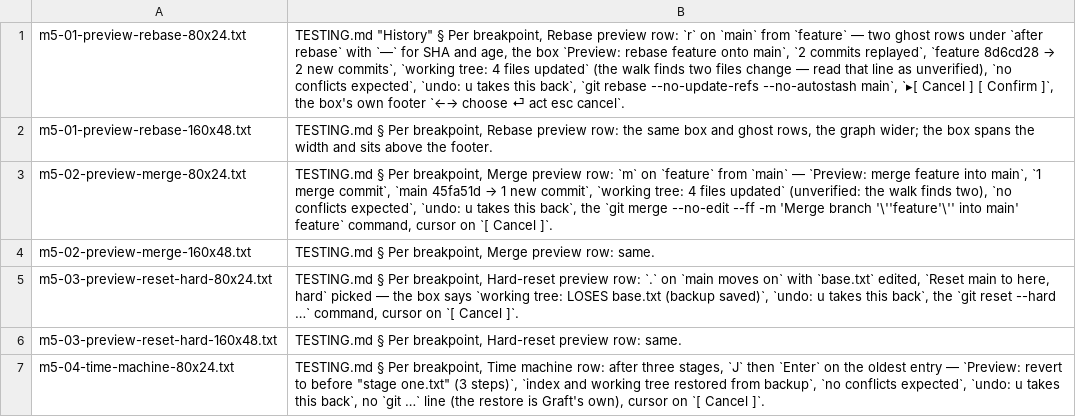
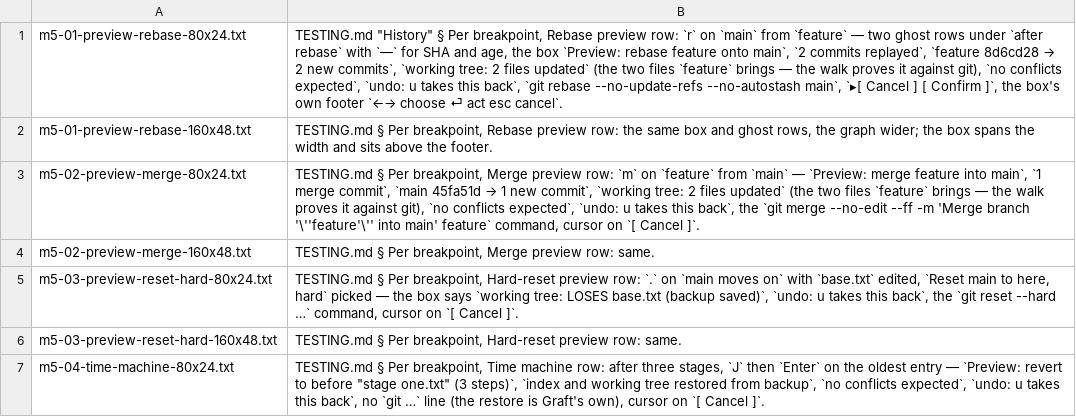
Before and after one commit to Ali-Maken/mergewright, a TSV file: docs/shots/m5-contact-sheet-captions.tsv, drawn as a sheet; only a part is shown.

```diff
--- a/docs/shots/m5-contact-sheet-captions.tsv
+++ b/docs/shots/m5-contact-sheet-captions.tsv
@@ -1,4 +1,4 @@
-m5-01-preview-rebase-80x24.txt	TESTING.md "History" § Per breakpoint, Rebase preview row: `r` on `main` from `feature` — two ghost rows under `after rebase` with `—` for SHA and age, the box `Preview: rebase feature onto main`, `2 commits replayed`, `feature 8d6cd28 → 2 new commits`, `working tree: 4 files updated` (the walk finds two files change — read that line as unverified), `no conflicts expected`, `undo: u takes this back`, `git rebase --no-update-refs --no-autostash main`, `▸[ Cancel ]   [ Confirm ]`, the box's own footer `←→ choose  ⏎ act  esc cancel`.
+m5-01-preview-rebase-80x24.txt	TESTING.md "History" § Per breakpoint, Rebase preview row: `r` on `main` from `feature` — two ghost rows under `after rebase` with `—` for SHA and age, the box `Preview: rebase feature onto main`, `2 commits replayed`, `feature 8d6cd28 → 2 new commits`, `working tree: 2 files updated` (the two files `feature` brings — the walk proves it against git), `no conflicts expected`, `undo: u takes this back`, `git rebase --no-update-refs --no-autostash main`, `▸[ Cancel ]   [ Confirm ]`, the box's own footer `←→ choose  ⏎ act  esc cancel`.
 m5-01-preview-rebase-160x48.txt	TESTING.md § Per breakpoint, Rebase preview row: the same box and ghost rows, the graph wider; the box spans the width and sits above the footer.
-m5-02-preview-merge-80x24.txt	TESTING.md § Per breakpoint, Merge preview row: `m` on `feature` from `main` — `Preview: merge feature into main`, `1 merge commit`, `main 45fa51d → 1 new commit`, `working tree: 4 files updated` (unverified: the walk finds two), `no conflicts expected`, `undo: u takes this back`, the `git merge --no-edit --ff -m 'Merge branch '\''feature'\'' into main' feature` command, cursor on `[ Cancel ]`.
+m5-02-preview-merge-80x24.txt	TESTING.md § Per breakpoint, Merge preview row: `m` on `feature` from `main` — `Preview: merge feature into main`, `1 merge commit`, `main 45fa51d → 1 new commit`, `working tree: 2 files updated` (the two files `feature` brings — the walk proves it against git), `no conflicts expected`, `undo: u takes this back`, the `git merge --no-edit --ff -m 'Merge branch '\''feature'\'' into main' feature` command, cursor on `[ Cancel ]`.
 m5-02-preview-merge-160x48.txt	TESTING.md § Per breakpoint, Merge preview row: same.
```
Also changed, not shown: 21 other files.
